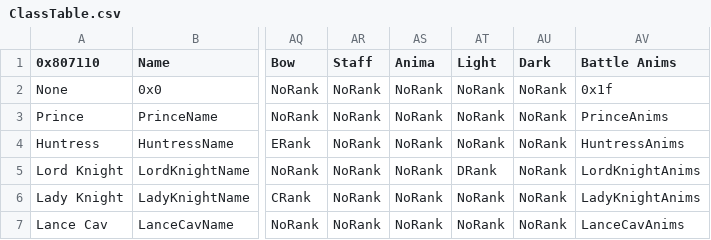
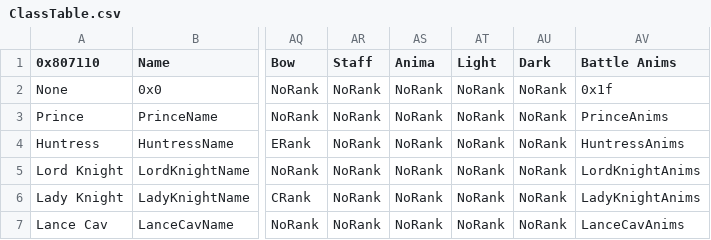
Before and after one commit to TDAWS-MP132/Dracor-Saga-Buildfile, a CSV file: Tables/NightmareModules/CharactersClasses/ClassTable.csv, drawn as a sheet; only a part is shown, gaps mark what is left out; the diff names each change by its address in the sheet, - before the commit and + after, or states it on an @@ line.

```diff
--- a/Tables/NightmareModules/CharactersClasses/ClassTable.csv
+++ b/Tables/NightmareModules/CharactersClasses/ClassTable.csv
-AT5 (Light): DRank
+AT5 (Light): NoRank
```
Also changed, not shown: 5 other files.
